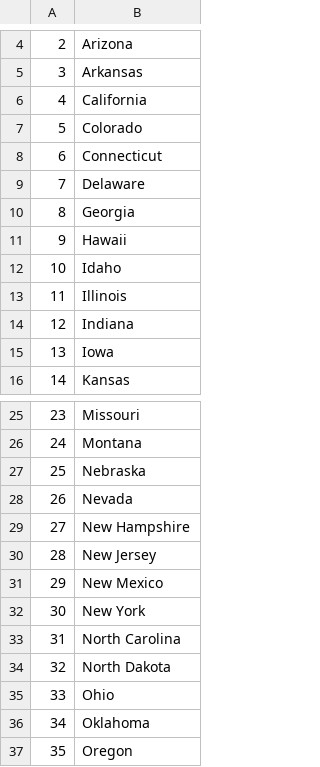
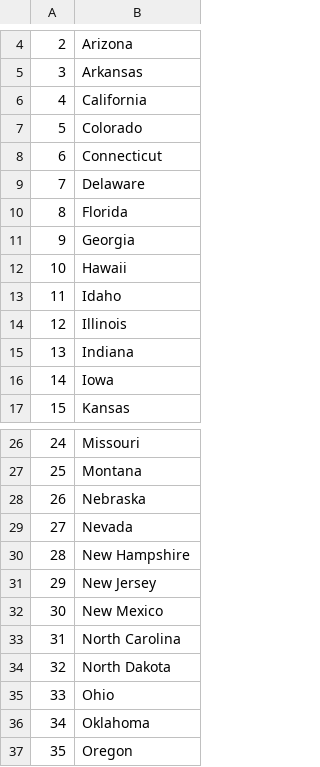
Before and after one commit to Can-tech/Python-Starter, a CSV file: us-states-game/forgotten_states.csv, drawn as a sheet; only a part is shown, gaps mark what is left out; removed rows and columns are numbered as before the commit, all else as after; the diff names each change by its address in the sheet, - before the commit and + after, or states it on an @@ line.

```diff
--- a/us-states-game/forgotten_states.csv
+++ b/us-states-game/forgotten_states.csv
+row 10: 8 | Florida
@@ column A renumbered between rows 11 and 32 @@
-row 32: 30 | New York
```
Also changed, not shown: 1 other file.
